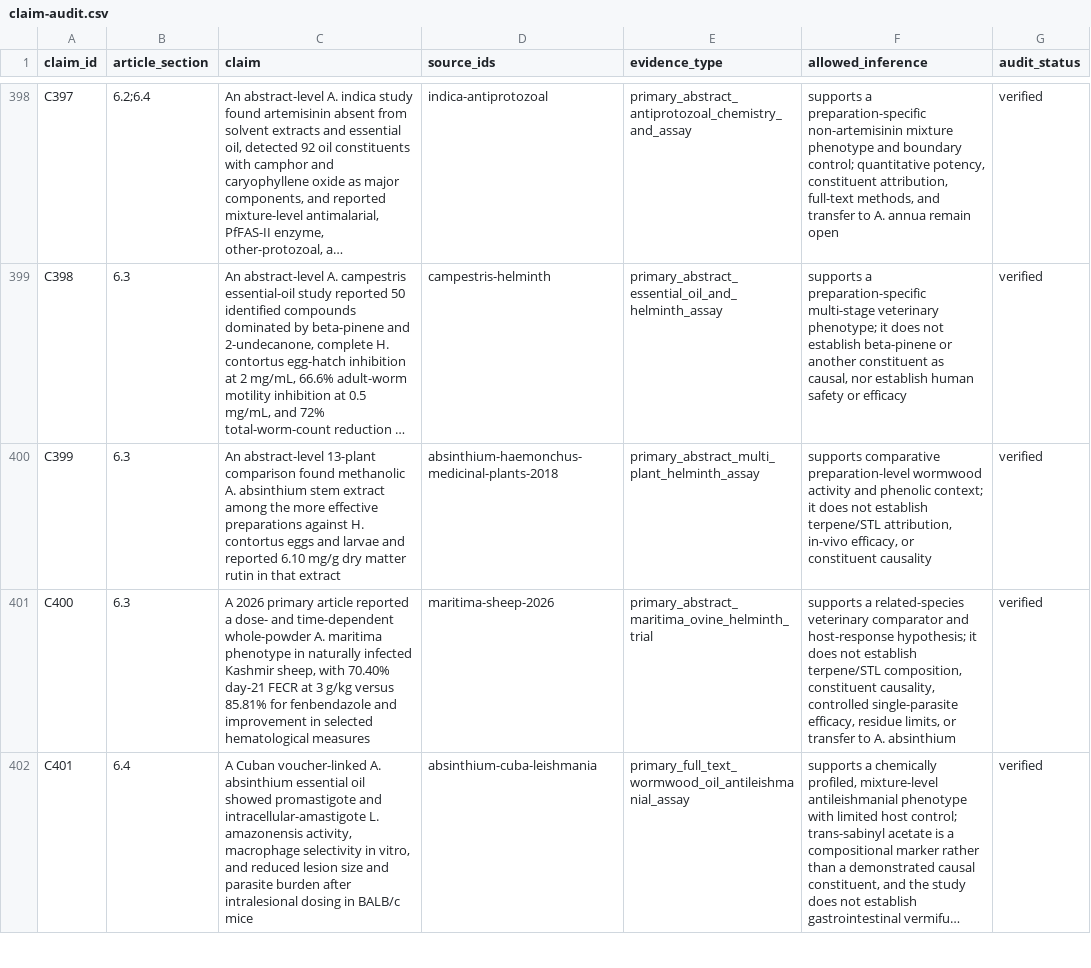
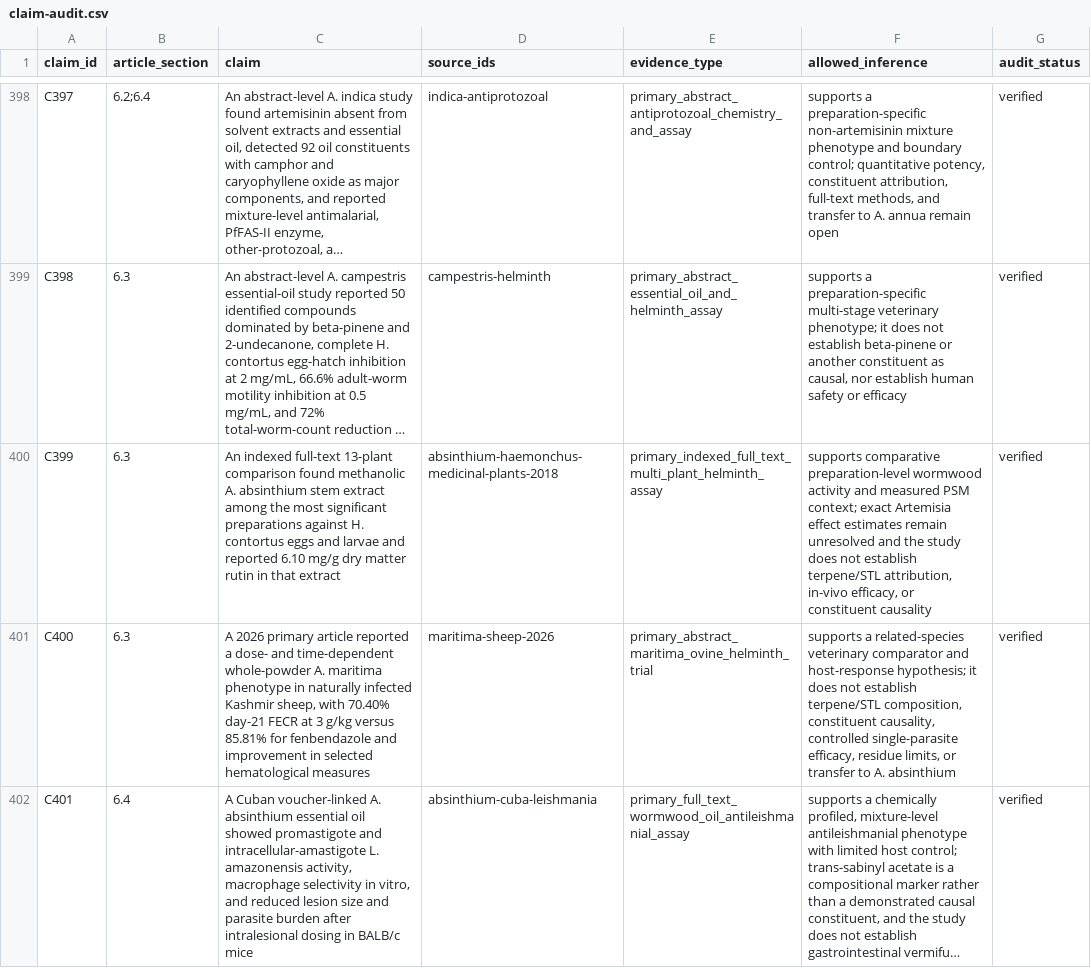
Before and after one commit to dcmcshan/artemisia, a CSV file: manuscript/claim-audit.csv, drawn as a sheet; only a part is shown, gaps mark what is left out; long unchanged cells end in …; the diff names each change by its address in the sheet, - before the commit and + after, or states it on an @@ line.

```diff
--- a/manuscript/claim-audit.csv
+++ b/manuscript/claim-audit.csv
-C400 (claim): An abstract-level 13-plant comparison found methanolic A. absinthium stem extract among the more effective preparations against…
+C400 (claim): An indexed full-text 13-plant comparison found methanolic A. absinthium stem extract among the most significant preparations against…
-E400 (evidence_type): primary_abstract_multi_plant_helminth_assay
+E400 (evidence_type): primary_indexed_full_text_multi_plant_helminth_assay
-F400 (allowed_inference): …activity and phenolic context; it does not…
+F400 (allowed_inference): …activity and measured PSM context; exact Artemisia effect estimates remain unresolved and the study does not…
```
Also changed, not shown: manuscript/antiparasitic-evidence.csv, manuscript/full-text-eligibility-queue.csv, 15 other files.
